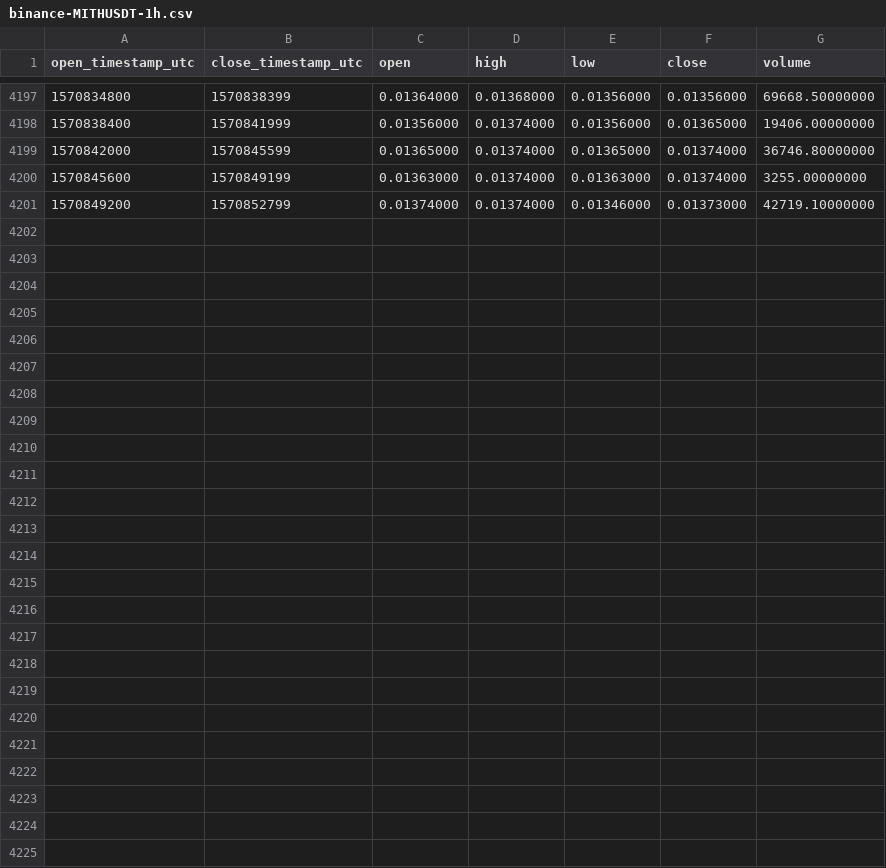
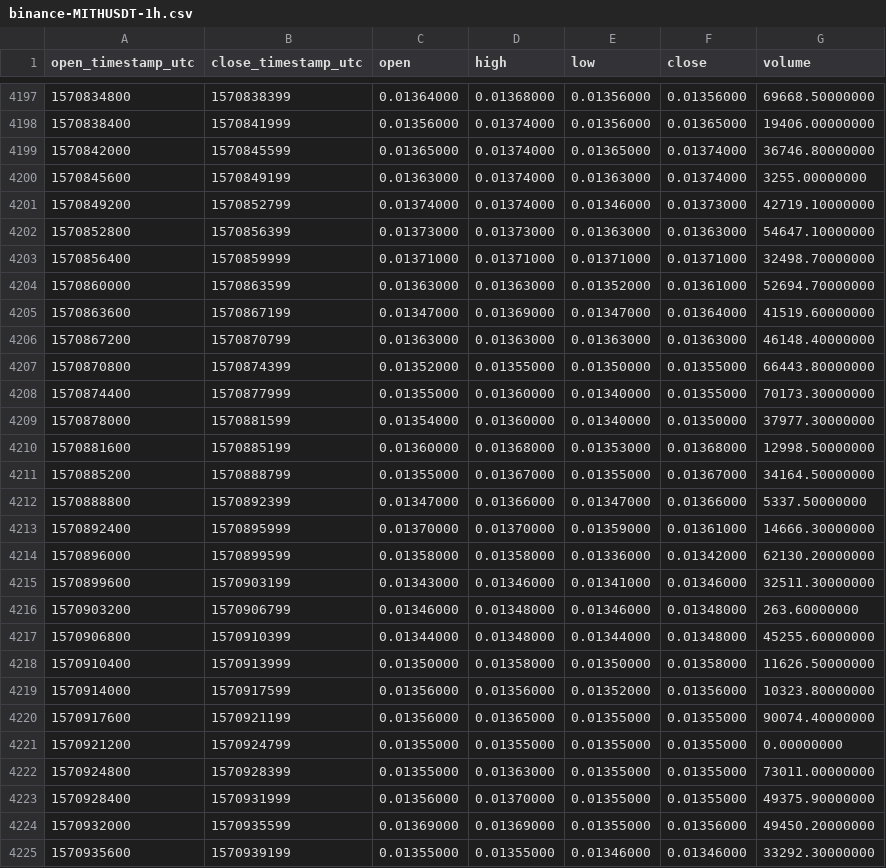
Before and after one commit to cryptobigbro/binance-MITHUSDT, a CSV file: binance-MITHUSDT-1h.csv, drawn as a sheet; only a part is shown, gaps mark what is left out.

Commit message:
Update OHLCV data.

```diff
--- a/binance-MITHUSDT-1h.csv
+++ b/binance-MITHUSDT-1h.csv
@@ -4201 +4201,25 @@ open_timestamp_utc,close_timestamp_utc,open,high,low,close,volume
 1570849200,1570852799,0.01374000,0.01374000,0.01346000,0.01373000,42719.10000000
+1570852800,1570856399,0.01373000,0.01373000,0.01363000,0.01363000,54647.10000000
+1570856400,1570859999,0.01371000,0.01371000,0.01371000,0.01371000,32498.70000000
+1570860000,1570863599,0.01363000,0.01363000,0.01352000,0.01361000,52694.70000000
+1570863600,1570867199,0.01347000,0.01369000,0.01347000,0.01364000,41519.60000000
+1570867200,1570870799,0.01363000,0.01363000,0.01363000,0.01363000,46148.40000000
+1570870800,1570874399,0.01352000,0.01355000,0.01350000,0.01355000,66443.80000000
+1570874400,1570877999,0.01355000,0.01360000,0.01340000,0.01355000,70173.30000000
+1570878000,1570881599,0.01354000,0.01360000,0.01340000,0.01350000,37977.30000000
+1570881600,1570885199,0.01360000,0.01368000,0.01353000,0.01368000,12998.50000000
+1570885200,1570888799,0.01355000,0.01367000,0.01355000,0.01367000,34164.50000000
+1570888800,1570892399,0.01347000,0.01366000,0.01347000,0.01366000,5337.50000000
+1570892400,1570895999,0.01370000,0.01370000,0.01359000,0.01361000,14666.30000000
+1570896000,1570899599,0.01358000,0.01358000,0.01336000,0.01342000,62130.20000000
+1570899600,1570903199,0.01343000,0.01346000,0.01341000,0.01346000,32511.30000000
+1570903200,1570906799,0.01346000,0.01348000,0.01346000,0.01348000,263.60000000
+1570906800,1570910399,0.01344000,0.01348000,0.01344000,0.01348000,45255.60000000
+1570910400,1570913999,0.01350000,0.01358000,0.01350000,0.01358000,11626.50000000
+1570914000,1570917599,0.01356000,0.01356000,0.01352000,0.01356000,10323.80000000
+1570917600,1570921199,0.01356000,0.01365000,0.01355000,0.01355000,90074.40000000
+1570921200,1570924799,0.01355000,0.01355000,0.01355000,0.01355000,0.00000000
+1570924800,1570928399,0.01355000,0.01363000,0.01355000,0.01355000,73011.00000000
+1570928400,1570931999,0.01356000,0.01370000,0.01355000,0.01355000,49375.90000000
+1570932000,1570935599,0.01369000,0.01369000,0.01355000,0.01356000,49450.20000000
+1570935600,1570939199,0.01355000,0.01355000,0.01346000,0.01346000,33292.30000000
```
Also changed, not shown: binance-MITHUSDT-1d.csv.
